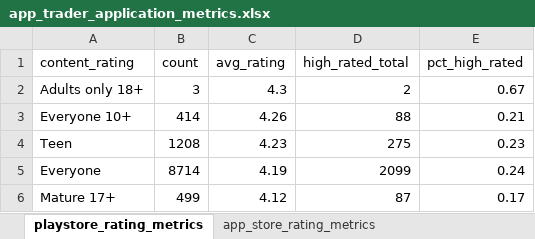
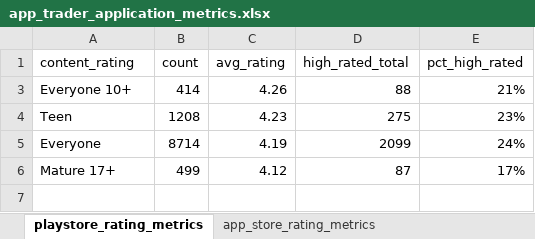
Before and after one commit to robertlanier/app-trader, an Excel workbook: data/app_trader_application_metrics.xlsx, sheet playstore_rating_metrics, drawn as a sheet; values as stored, in another font and other column widths than the file's, no borders; charts and pictures and table styles not drawn; the diff names each change by its address in the sheet, - before the commit and + after, or states it on an @@ line.

Commit message:
Updated metrics spreadsheet - RL

```diff
--- a/data/app_trader_application_metrics.xlsx (sheet playstore_rating_metrics)
+++ b/data/app_trader_application_metrics.xlsx (sheet playstore_rating_metrics)
-row 2: Adults only 18+ | 3 | 4.3 | 2 | 0.67
-E3 (pct_high_rated): 0.21
+E3 (pct_high_rated): 21%
-E4 (pct_high_rated): 0.23
+E4 (pct_high_rated): 23%
-E5 (pct_high_rated): 0.24
+E5 (pct_high_rated): 24%
-E6 (pct_high_rated): 0.17
+E6 (pct_high_rated): 17%
```
Also changed, not shown: sheet appstore_genre_metrics, sheet pct_of_app_content_rating_play, sheet pct_of_app_content_rating_app, sheet app_store_rating_metrics, hidden cells, charts or pictures.
